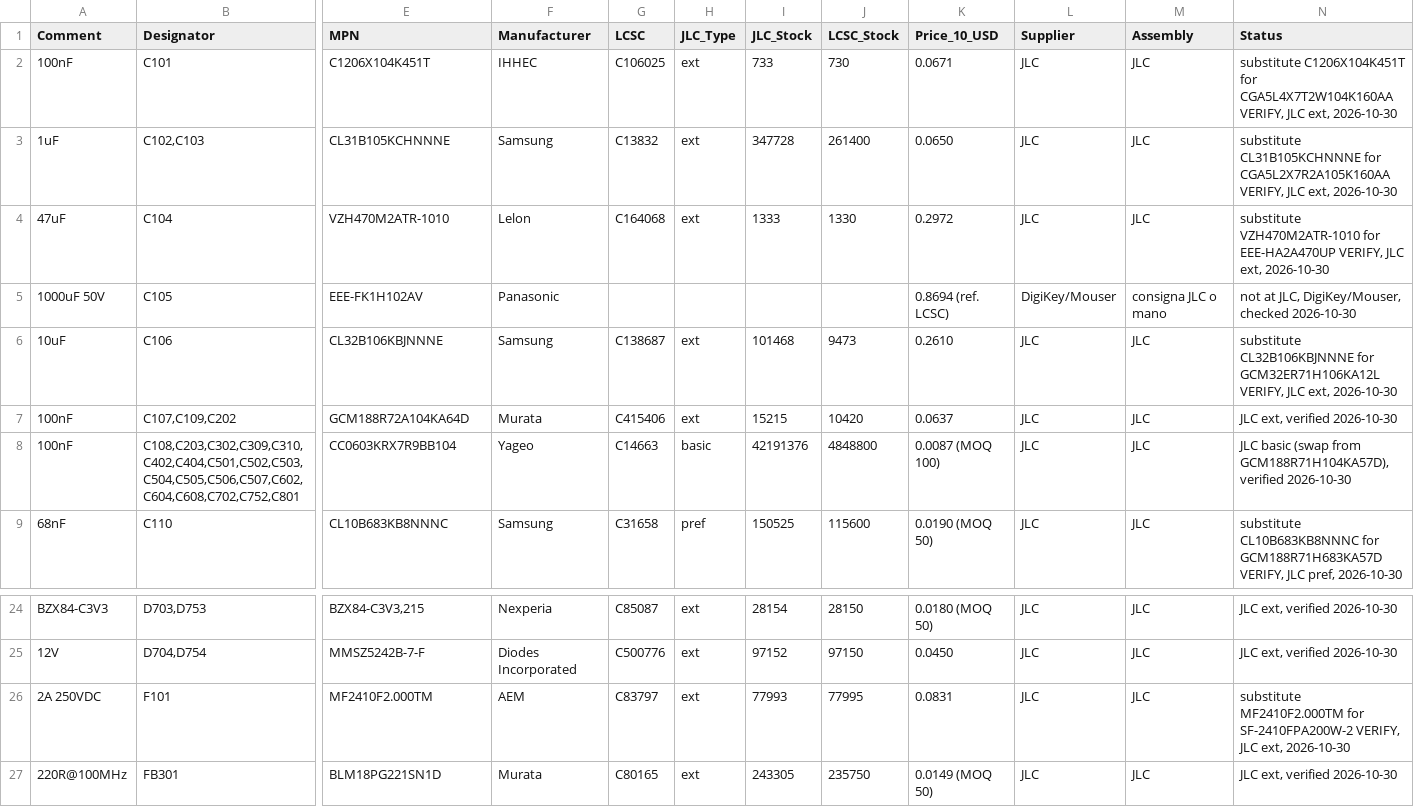
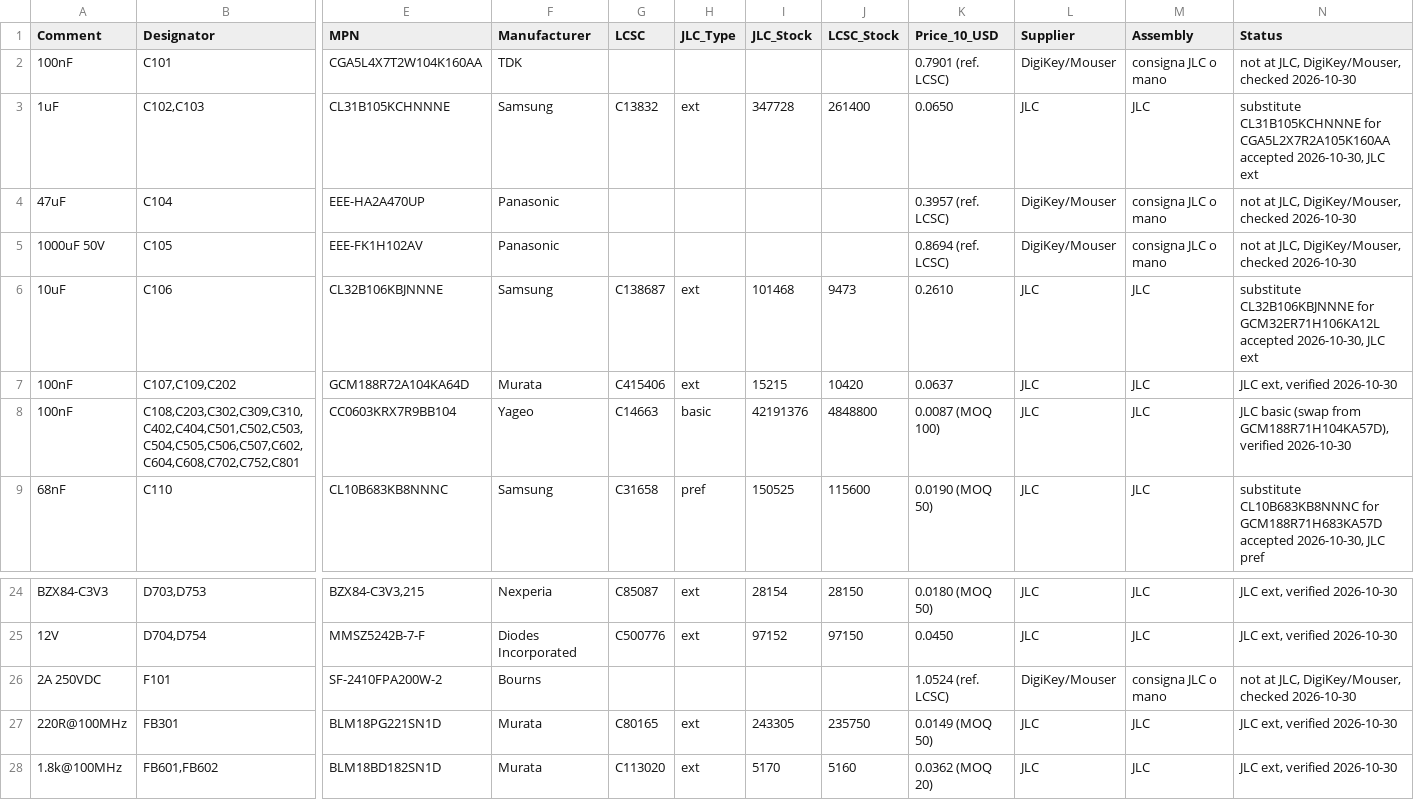
Before and after one commit to elvisdt/PCB_INCLI_VA, a CSV file: bom/BOM_PROD.csv, drawn as a sheet; only a part is shown, gaps mark what is left out; the shorter side is filled out with more unchanged rows; the diff covers the shown part only; the diff names each change by its address in the sheet, - before the commit and + after, or states it on an @@ line.

```diff
--- a/bom/BOM_PROD.csv
+++ b/bom/BOM_PROD.csv
-E2 (MPN): C1206X104K451T
+E2 (MPN): CGA5L4X7T2W104K160AA
-F2 (Manufacturer): IHHEC
+F2 (Manufacturer): TDK
-G2 (LCSC): C106025
+G2 (LCSC): (empty)
-H2 (JLC_Type): ext
+H2 (JLC_Type): (empty)
-I2 (JLC_Stock): 733
+I2 (JLC_Stock): (empty)
-J2 (LCSC_Stock): 730
+J2 (LCSC_Stock): (empty)
-K2 (Price_10_USD): 0.0671
+K2 (Price_10_USD): 0.7901 (ref. LCSC)
-L2 (Supplier): JLC
+L2 (Supplier): DigiKey/Mouser
-M2 (Assembly): JLC
+M2 (Assembly): consigna JLC o mano
-N2 (Status): substitute C1206X104K451T for CGA5L4X7T2W104K160AA VERIFY, JLC ext, 2026-10-30
+N2 (Status): not at JLC, DigiKey/Mouser, checked 2026-10-30
-N3 (Status): …for CGA5L2X7R2A105K160AA VERIFY, JLC ext, 2026-10-30
+N3 (Status): …for CGA5L2X7R2A105K160AA accepted 2026-10-30, JLC ext
-E4 (MPN): VZH470M2ATR-1010
+E4 (MPN): EEE-HA2A470UP
-F4 (Manufacturer): Lelon
+F4 (Manufacturer): Panasonic
-G4 (LCSC): C164068
+G4 (LCSC): (empty)
-H4 (JLC_Type): ext
+H4 (JLC_Type): (empty)
-I4 (JLC_Stock): 1333
+I4 (JLC_Stock): (empty)
-J4 (LCSC_Stock): 1330
+J4 (LCSC_Stock): (empty)
-K4 (Price_10_USD): 0.2972
+K4 (Price_10_USD): 0.3957 (ref. LCSC)
-L4 (Supplier): JLC
+L4 (Supplier): DigiKey/Mouser
-M4 (Assembly): JLC
+M4 (Assembly): consigna JLC o mano
-N4 (Status): substitute VZH470M2ATR-1010 for EEE-HA2A470UP VERIFY, JLC ext, 2026-10-30
+N4 (Status): not at JLC, DigiKey/Mouser, checked 2026-10-30
-N6 (Status): …for GCM32ER71H106KA12L VERIFY, JLC ext, 2026-10-30
+N6 (Status): …for GCM32ER71H106KA12L accepted 2026-10-30, JLC ext
-N9 (Status): …for GCM188R71H683KA57D VERIFY, JLC pref, 2026-10-30
+N9 (Status): …for GCM188R71H683KA57D accepted 2026-10-30, JLC pref
-E26 (MPN): MF2410F2.000TM
+E26 (MPN): SF-2410FPA200W-2
-F26 (Manufacturer): AEM
+F26 (Manufacturer): Bourns
-G26 (LCSC): C83797
+G26 (LCSC): (empty)
-H26 (JLC_Type): ext
+H26 (JLC_Type): (empty)
-I26 (JLC_Stock): 77993
+I26 (JLC_Stock): (empty)
-J26 (LCSC_Stock): 77995
+J26 (LCSC_Stock): (empty)
-K26 (Price_10_USD): 0.0831
+K26 (Price_10_USD): 1.0524 (ref. LCSC)
-L26 (Supplier): JLC
+L26 (Supplier): DigiKey/Mouser
-M26 (Assembly): JLC
+M26 (Assembly): consigna JLC o mano
-N26 (Status): substitute MF2410F2.000TM for SF-2410FPA200W-2 VERIFY, JLC ext, 2026-10-30
+N26 (Status): not at JLC, DigiKey/Mouser, checked 2026-10-30
```
Also changed, not shown: 48 edited cells elsewhere in this file, bom/BOM_PROTO.csv, bom/DIGIKEY_MOUSER.csv, 5 other files.
